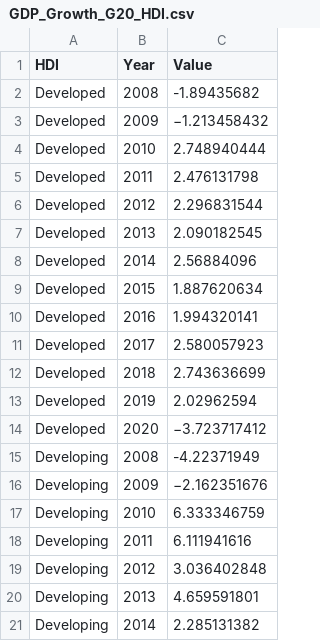
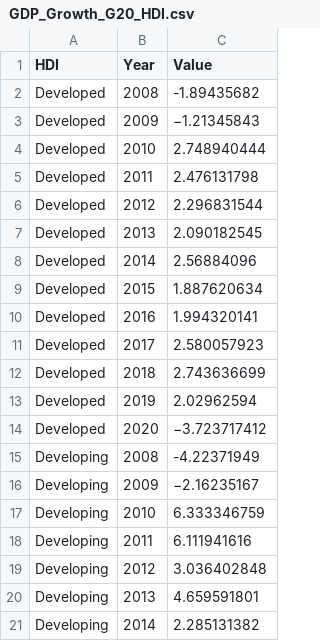
Before and after one commit to azzam18/FIT3179_30462126_Ass2_Data, a CSV file: GDP_Growth_G20_HDI.csv, drawn as a sheet; only a part is shown.

Commit message:
Update GDP_Growth_G20_HDI.csv

```diff
--- a/GDP_Growth_G20_HDI.csv
+++ b/GDP_Growth_G20_HDI.csv
@@ -2,3 +2,3 @@
 Developed,2008,-1.89435682
-Developed,2009,−1.213458432
+Developed,2009,−1.21345843
 Developed,2010,2.748940444
@@ -15,3 +15,3 @@ Developed,2020,−3.723717412
 Developing,2008,-4.22371949
-Developing,2009,−2.162351676
+Developing,2009,−2.16235167
 Developing,2010,6.333346759
```
